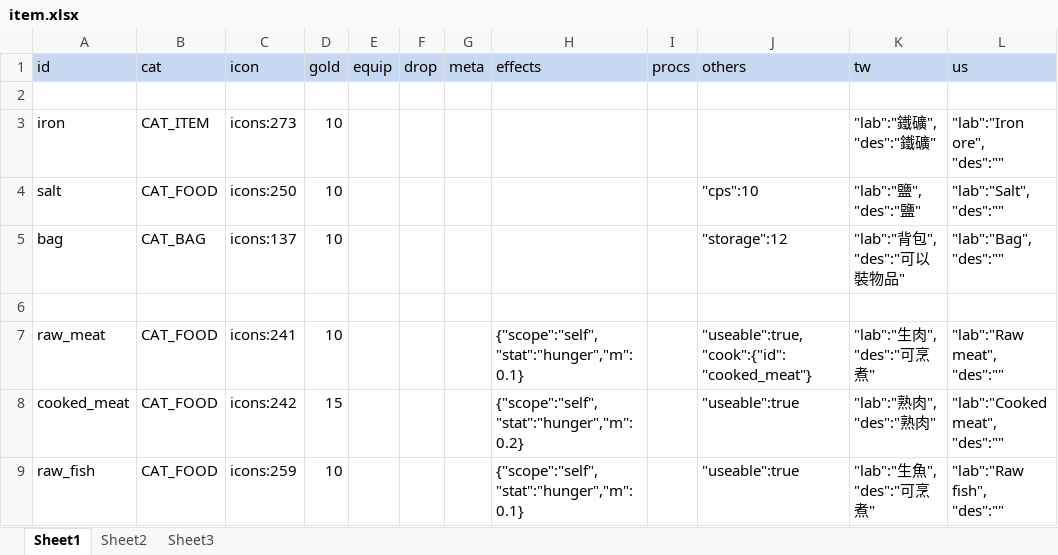
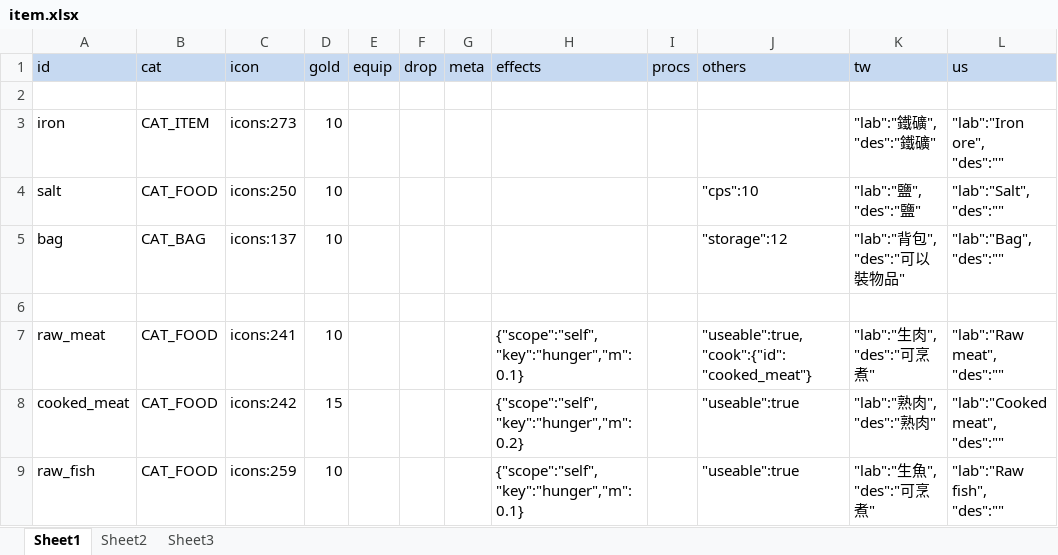
Before and after one commit to bwm0822/game_02, an Excel workbook: xls/item.xlsx, sheet Sheet1, drawn as a sheet; only a part is shown; values as stored, in another font and other column widths than the file's, no borders; the diff covers the shown part only; the diff names each change by its address in the sheet, - before the commit and + after, or states it on an @@ line.

```diff
--- a/xls/item.xlsx (sheet Sheet1)
+++ b/xls/item.xlsx (sheet Sheet1)
-H7 (effects): {"scope":"self", "stat":"hunger","m":0.1}
+H7 (effects): {"scope":"self", "key":"hunger","m":0.1}
-H8 (effects): {"scope":"self", "stat":"hunger","m":0.2}
+H8 (effects): {"scope":"self", "key":"hunger","m":0.2}
-H9 (effects): {"scope":"self", "stat":"hunger","m":0.1}
+H9 (effects): {"scope":"self", "key":"hunger","m":0.1}
```
Also changed, not shown: 3 edited cells elsewhere in this sheet, xls/local.xlsx, 16 other files.
